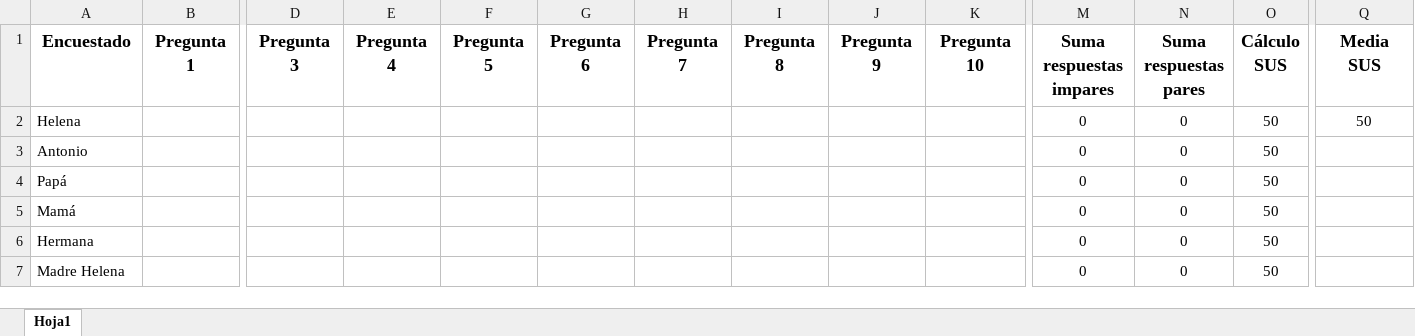
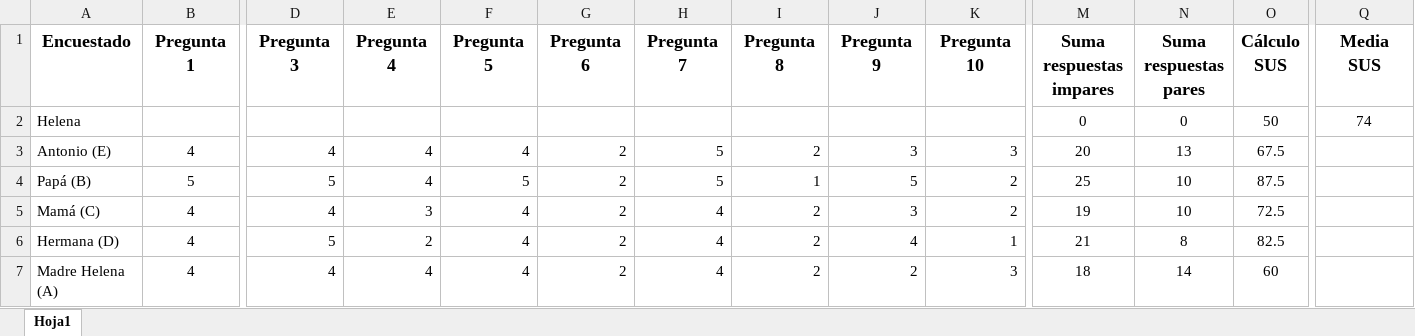
Before and after one commit to Eltrio723/TFG, an Excel workbook: Recursos/Puntuaciones.xlsx, sheet Hoja1, drawn as a sheet; only a part is shown, gaps mark what is left out; values as stored, in another font and other column widths than the file's, no borders; removed rows and columns are numbered as before the commit, all else as after; rows hold the shown columns only; the diff names each change by its address in the sheet, - before the commit and + after, or states it on an @@ line.

```diff
--- a/Recursos/Puntuaciones.xlsx (sheet Hoja1)
+++ b/Recursos/Puntuaciones.xlsx (sheet Hoja1)
-Q2 (Media SUS): 50
+Q2 (Media SUS): 74
-row 3: Antonio |  |  |  |  |  |  |  |  |  | 0 | 0 | 50
-row 4: Papá |  |  |  |  |  |  |  |  |  | 0 | 0 | 50
-row 5: Mamá |  |  |  |  |  |  |  |  |  | 0 | 0 | 50
-row 6: Hermana |  |  |  |  |  |  |  |  |  | 0 | 0 | 50
-row 7: Madre Helena |  |  |  |  |  |  |  |  |  | 0 | 0 | 50
+row 3: Antonio (E) | 4 | 4 | 4 | 4 | 2 | 5 | 2 | 3 | 3 | 20 | 13 | 67.5
+row 4: Papá (B) | 5 | 5 | 4 | 5 | 2 | 5 | 1 | 5 | 2 | 25 | 10 | 87.5
+row 5: Mamá (C) | 4 | 4 | 3 | 4 | 2 | 4 | 2 | 3 | 2 | 19 | 10 | 72.5
+row 6: Hermana (D) | 4 | 5 | 2 | 4 | 2 | 4 | 2 | 4 | 1 | 21 | 8 | 82.5
+row 7: Madre Helena (A) | 4 | 4 | 4 | 4 | 2 | 4 | 2 | 2 | 3 | 18 | 14 | 60
```
Also changed, not shown: 18 other files.
